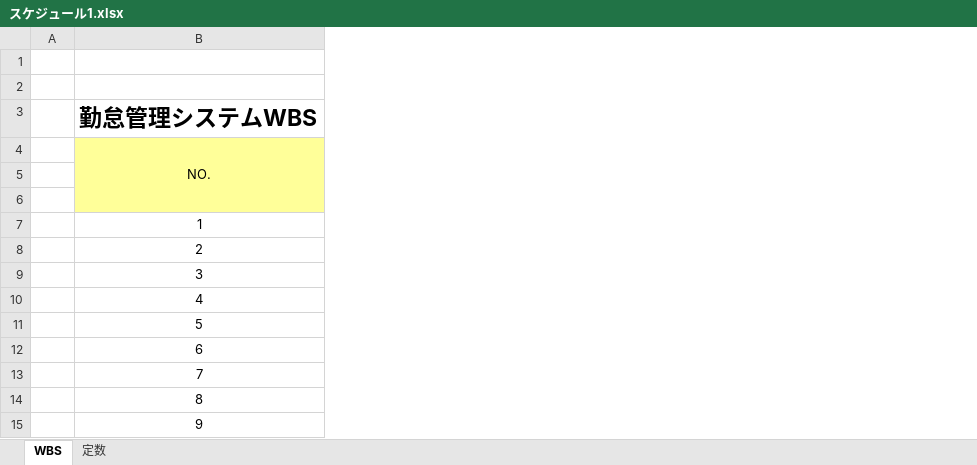
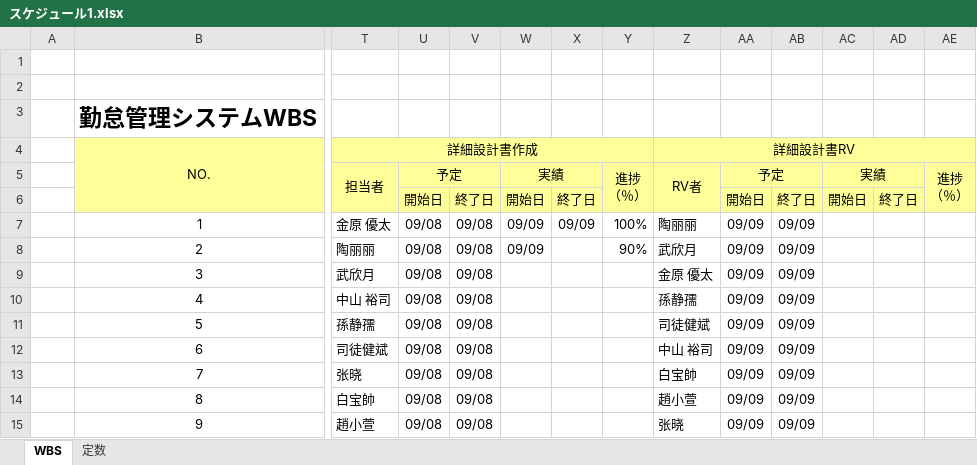
Before and after one commit to Takukun1114/202209-, an Excel workbook: 00_WBS/スケジュール1.xlsx, sheet WBS, drawn as a sheet; only a part is shown, gaps mark what is left out; values as stored, in another font and other column widths than the file's, no borders; conditional formats not drawn; ↵ is a line break in a cell; the diff covers the shown part only; the diff names each change by its address in the sheet, - before the commit and + after, or states it on an @@ line.

Commit message:
no message

```diff
--- a/00_WBS/スケジュール1.xlsx (sheet WBS)
+++ b/00_WBS/スケジュール1.xlsx (sheet WBS)
@@ column T unhidden, rows 4-15: 詳細設計書作成 | 担当者 |  | 金原 優太 | 陶丽丽 | 武欣月 | 中山 裕司 | 孫静孺 | 司徒健斌 | 张晓 | 白宝帥 | 趙小萱 @@
@@ column U unhidden, rows 5-15: 予定 | 開始日 | 09/08 | 09/08 | 09/08 | 09/08 | 09/08 | 09/08 | 09/08 | 09/08 | 09/08 @@
@@ column V unhidden, rows 6-15: 終了日 | 09/08 | 09/08 | 09/08 | 09/08 | 09/08 | 09/08 | 09/08 | 09/08 | 09/08 @@
@@ column W unhidden, rows 5-8: 実績 | 開始日 | 09/09 | 09/09 @@
@@ column X unhidden, rows 6-7: 終了日 | 09/09 @@
@@ column Y unhidden, rows 5-8: 進捗 ↵ （％） |  | 100% | 90% @@
@@ column Z unhidden, rows 4-15: 詳細設計書RV | RV者 |  | 陶丽丽 | 武欣月 | 金原 優太 | 孫静孺 | 司徒健斌 | 中山 裕司 | 白宝帥 | 趙小萱 | 张晓 @@
@@ column AA unhidden, rows 5-15: 予定 | 開始日 | 09/09 | 09/09 | 09/09 | 09/09 | 09/09 | 09/09 | 09/09 | 09/09 | 09/09 @@
@@ column AB unhidden, rows 6-15: 終了日 | 09/09 | 09/09 | 09/09 | 09/09 | 09/09 | 09/09 | 09/09 | 09/09 | 09/09 @@
@@ column AC unhidden, rows 5-6: 実績 | 開始日 @@
@@ column AD unhidden, row 6: 終了日 @@
@@ column AE unhidden, row 5: 進捗 ↵ （％） @@
```
Also changed, not shown: 1 added column elsewhere in this sheet, formulas that keep their value.
